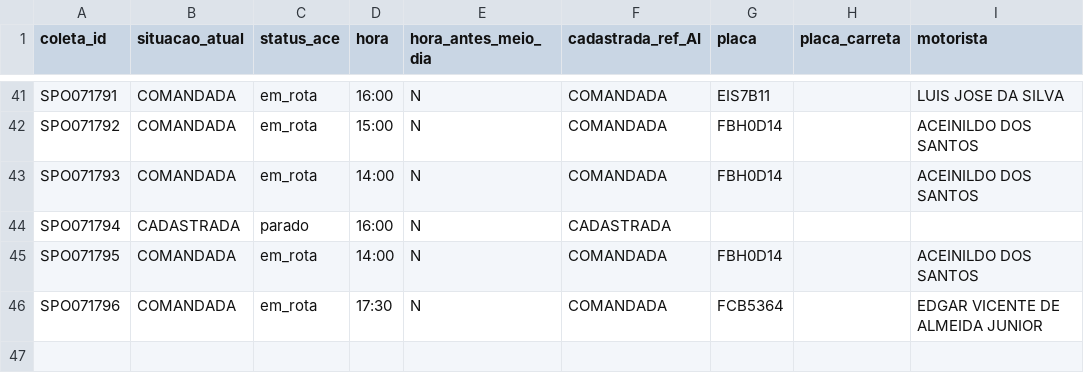
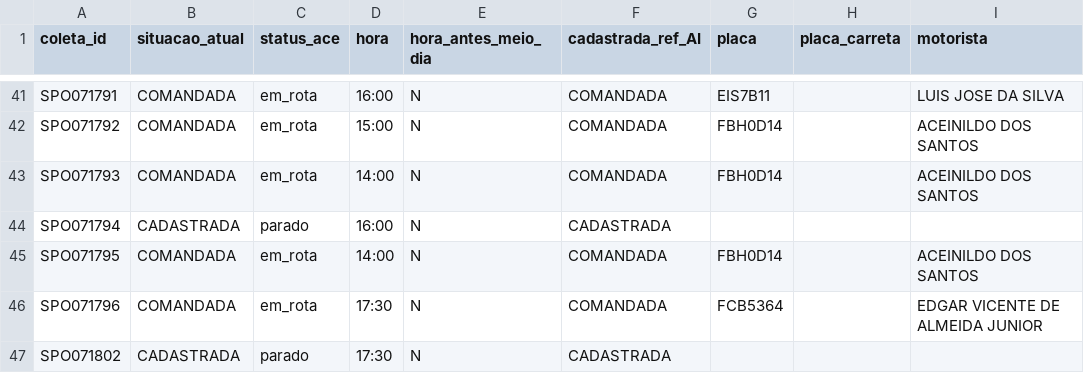
Before and after one commit to binhotransportes15/coletas-ace, a CSV file: dashboard/data/coletas_103.csv, drawn as a sheet; only a part is shown, gaps mark what is left out.

```diff
--- a/dashboard/data/coletas_103.csv
+++ b/dashboard/data/coletas_103.csv
@@ -46 +46,2 @@ SPO071795,COMANDADA,em_rota,14:00,N,COMANDADA,FBH0D14,,ACEINILDO DOS SANTOS
 SPO071796,COMANDADA,em_rota,17:30,N,COMANDADA,FCB5364,,EDGAR VICENTE DE ALMEIDA JUNIOR
+SPO071802,CADASTRADA,parado,17:30,N,CADASTRADA,,,
```
Also changed, not shown: dashboard/data/agendamentos_225.csv, dashboard/data/coletas.csv, 9 other files.
